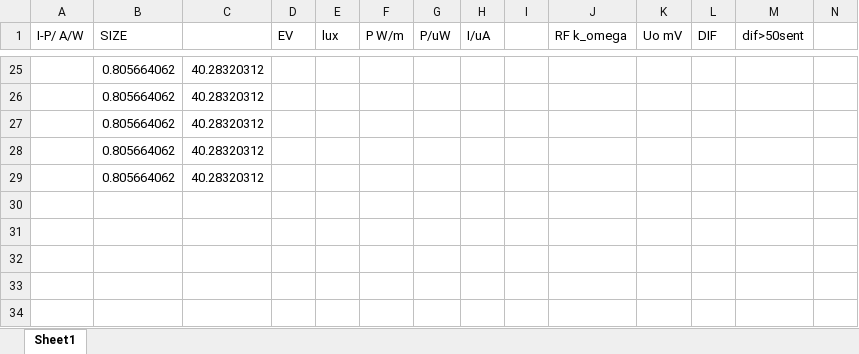
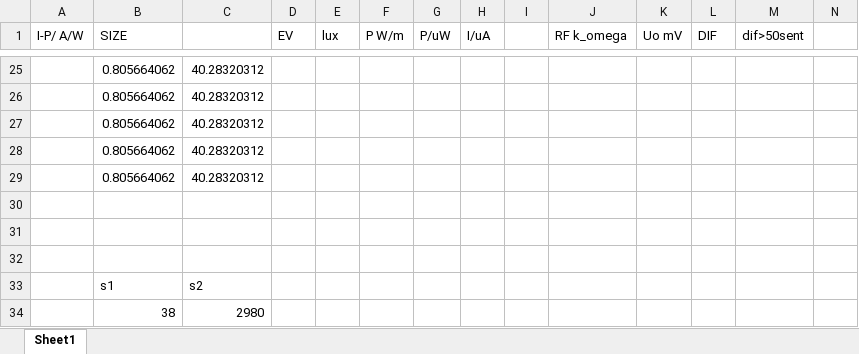
Before and after one commit to LiuZSChina/OPSX, an Excel workbook: NewPCB/EV_SH2430.xlsx, sheet Sheet1, drawn as a sheet; only a part is shown, gaps mark what is left out; values as stored, in another font and other column widths than the file's, no borders; charts and pictures not drawn; rows hold the shown columns only; the diff names each change by its address in the sheet, - before the commit and + after, or states it on an @@ line.

```diff
--- a/NewPCB/EV_SH2430.xlsx (sheet Sheet1)
+++ b/NewPCB/EV_SH2430.xlsx (sheet Sheet1)
+row 30: (empty)
+row 31: (empty)
+row 32: (empty)
+row 33:  | s1 | s2
+row 34:  | 38 | 2980
```
Also changed, not shown: 1 other file.
